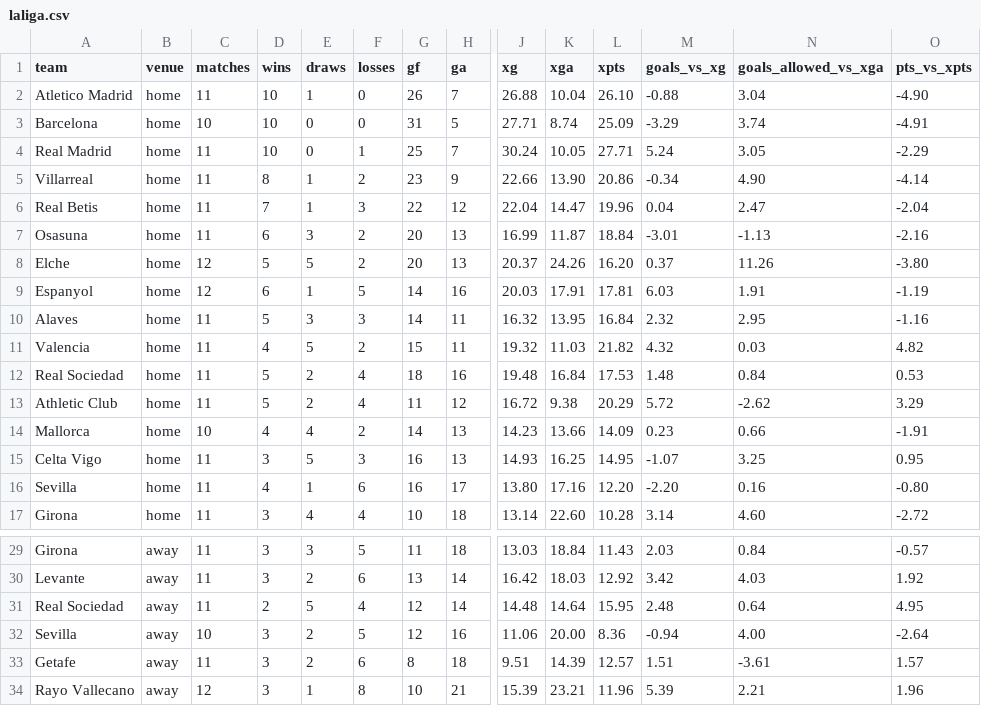
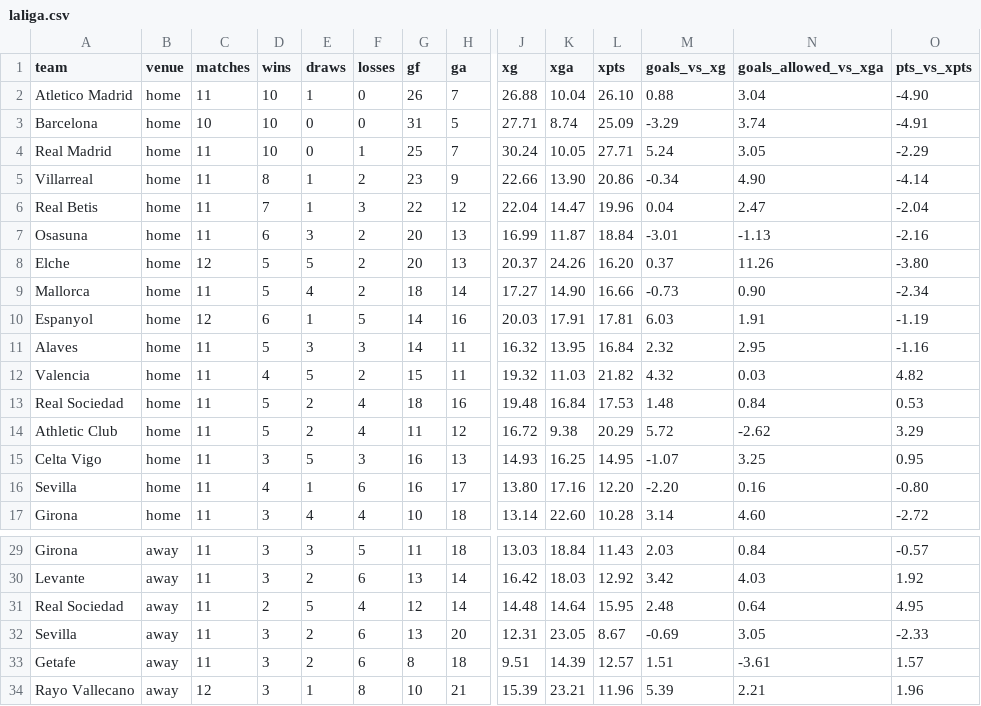
Before and after one commit to profdue/Kickstart, a CSV file: leagues/laliga.csv, drawn as a sheet; only a part is shown, gaps mark what is left out; removed rows and columns are numbered as before the commit, all else as after; rows hold the shown columns only; the diff names each change by its address in the sheet, - before the commit and + after, or states it on an @@ line.

Commit message:
Update laliga.csv

```diff
--- a/leagues/laliga.csv
+++ b/leagues/laliga.csv
-M2 (goals_vs_xg): -0.88
+M2 (goals_vs_xg): 0.88
+row 9: Mallorca | home | 11 | 5 | 4 | 2 | 18 | 14 | 17.27 | 14.90 | 16.66 | -0.73 | 0.90 | -2.34
-row 14: Mallorca | home | 10 | 4 | 4 | 2 | 14 | 13 | 14.23 | 13.66 | 14.09 | 0.23 | 0.66 | -1.91
-C32 (matches): 10
+C32 (matches): 11
-F32 (losses): 5
+F32 (losses): 6
-G32 (gf): 12
+G32 (gf): 13
-H32 (ga): 16
+H32 (ga): 20
-J32 (xg): 11.06
+J32 (xg): 12.31
-K32 (xga): 20.00
+K32 (xga): 23.05
-L32 (xpts): 8.36
+L32 (xpts): 8.67
-M32 (goals_vs_xg): -0.94
+M32 (goals_vs_xg): -0.69
-N32 (goals_allowed_vs_xga): 4.00
+N32 (goals_allowed_vs_xga): 3.05
-O32 (pts_vs_xpts): -2.64
+O32 (pts_vs_xpts): -2.33
```
